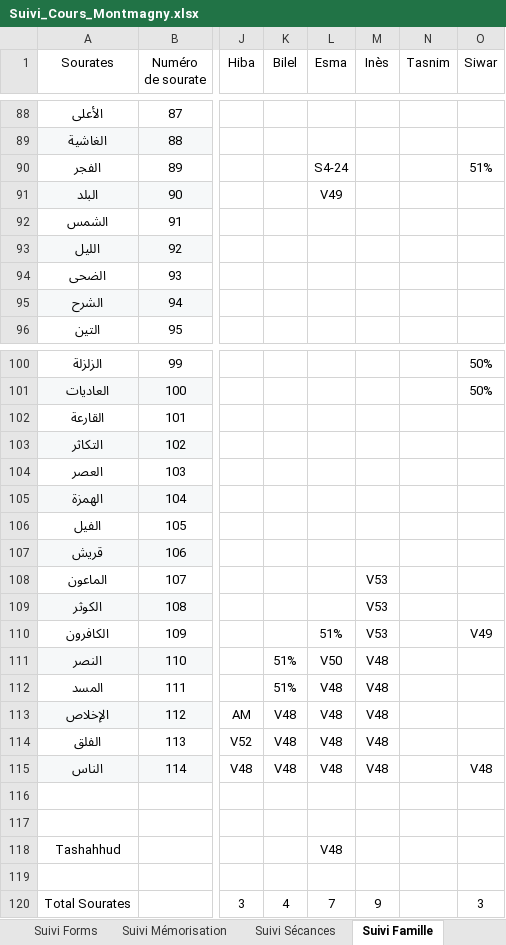
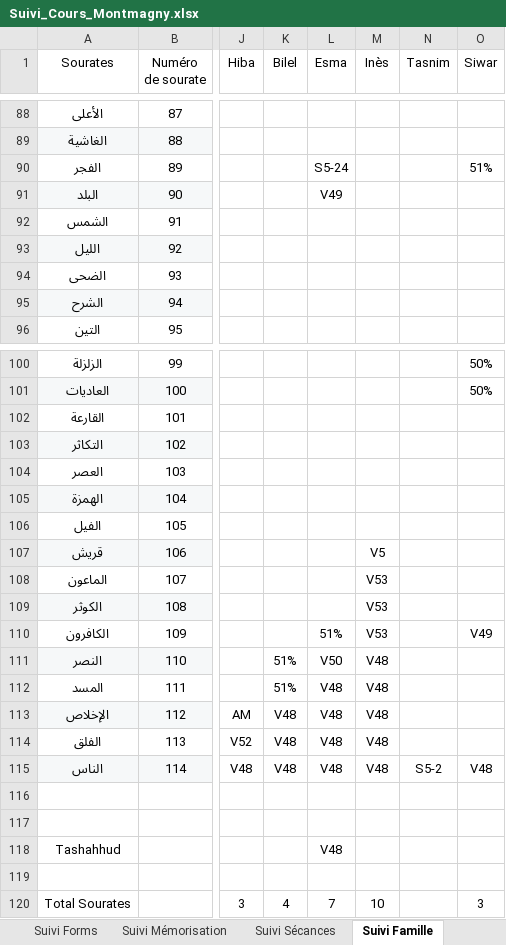
Before and after one commit to qantedservices-cmd/amilou, an Excel workbook: docs/Suivi_Cours_Montmagny.xlsx, sheet Suivi Famille, drawn as a sheet; only a part is shown, gaps mark what is left out; values as stored, in another font and other column widths than the file's, no borders; charts and pictures not drawn; the diff covers the shown part only; the diff names each change by its address in the sheet, - before the commit and + after, or states it on an @@ line.

```diff
--- a/docs/Suivi_Cours_Montmagny.xlsx (sheet Suivi Famille)
+++ b/docs/Suivi_Cours_Montmagny.xlsx (sheet Suivi Famille)
-L90 (Esma): S4-24
+L90 (Esma): S5-24
-M107 (Inès): (empty)
+M107 (Inès): V5
-N115 (Tasnim): (empty)
+N115 (Tasnim): S5-2
-M120 (Inès): 9
+M120 (Inès): 10
```
Also changed, not shown: 85 hidden or unhidden rows elsewhere in this sheet, sheet Suivi Mémorisation, sheet Suivi Sécances, sheet Statistiques Présences, sheet TDC1, sheet Suivi Famille Commentaires, sheet Suivi Forms, 2 other files.
